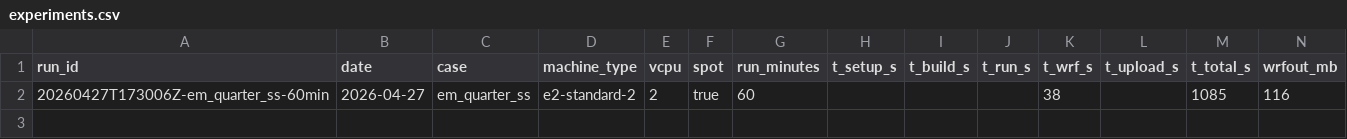
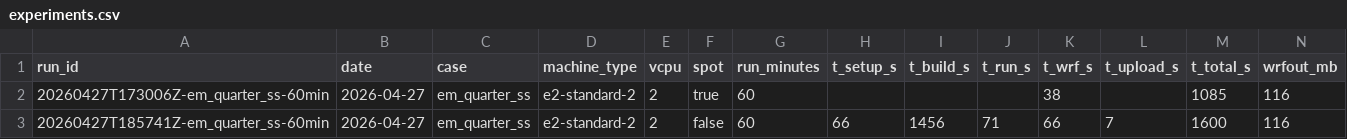
Before and after one commit to TRkizaki/wrf-gcp-project, a CSV file: results/experiments.csv, drawn as a sheet; only a part is shown; rows hold the shown columns only; the diff names each change by its address in the sheet, - before the commit and + after, or states it on an @@ line.

Commit message:
data: add row #2 (e2-standard-2 on-demand) — t_wrf=66s, t_total=1600s
Logs the on-demand baseline against the spot run from row #1. Notable:
wrfout size is bit-identical (116 MiB) across provisioning models, but
t_wrf swung 38s -> 66s for the same machine type/case, indicating e2
shared-core variance. Flag for n>=3 reruns or migration to n2-standard-*.

```diff
--- a/results/experiments.csv
+++ b/results/experiments.csv
+row 3: 20260427T185741Z-em_quarter_ss-60min | 2026-04-27 | em_quarter_ss | e2-standard-2 | 2 | false | 60 | 66 | 1456 | 71 | 66 | 7 | 1600 | 116
```
